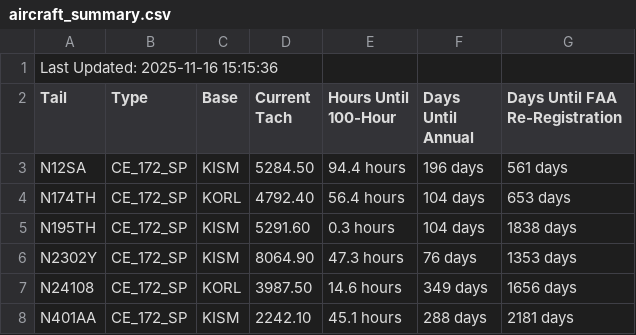
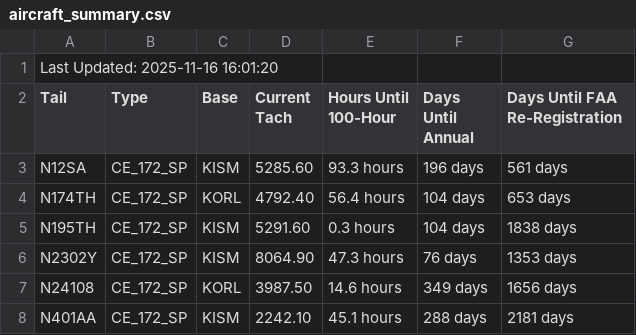
Before and after one commit to andrehebra/myfbo-hours-tracking, a CSV file: aircraft_summary.csv, drawn as a sheet; only a part is shown.

Commit message:
update at 2025-11-16 16:01:32

```diff
--- a/aircraft_summary.csv
+++ b/aircraft_summary.csv
@@ -1,4 +1,4 @@
-Last Updated: 2025-11-16 15:15:36
+Last Updated: 2025-11-16 16:01:20
 Tail,Type,Base,Current Tach,Hours Until 100-Hour,Days Until Annual,Days Until FAA Re-Registration
-N12SA,CE_172_SP,KISM,5284.50,94.4 hours,196 days,561 days
+N12SA,CE_172_SP,KISM,5285.60,93.3 hours,196 days,561 days
 N174TH,CE_172_SP,KORL,4792.40,56.4 hours,104 days,653 days
```
